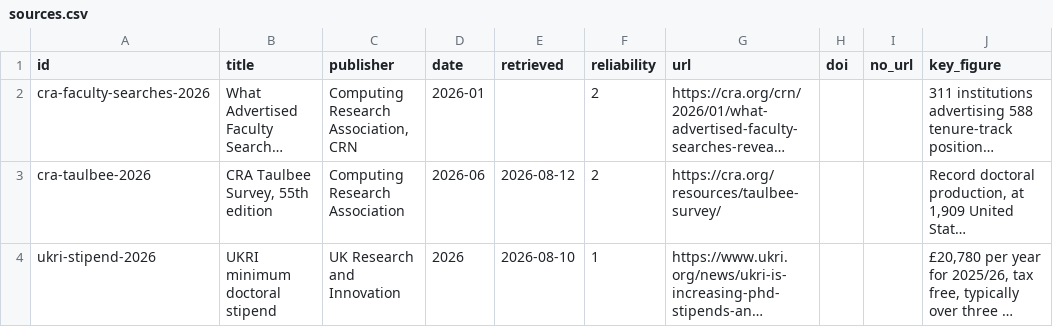
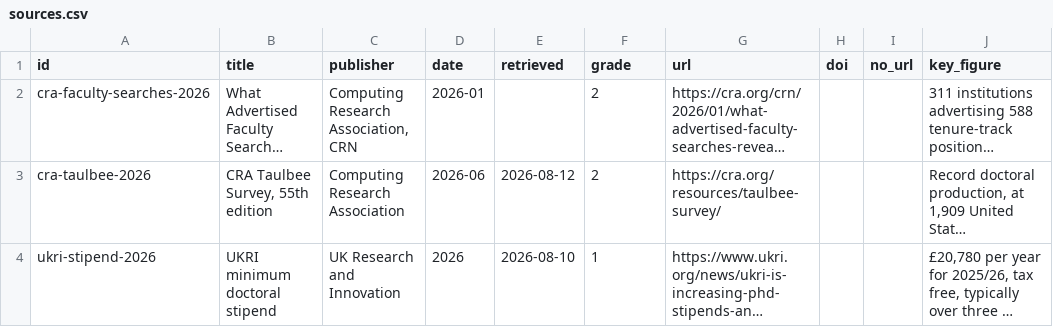
Before and after one commit to gradeone-press/cc-open-data, a CSV file: sources.csv, drawn as a sheet; only a part is shown; long unchanged cells end in …; the diff names each change by its address in the sheet, - before the commit and + after, or states it on an @@ line.

Commit message:
Rebuild: the grade key now matches the book, and the column is called `grade`
The README defined grade 2 as "an institution reporting on itself under an
obligation" and grade 3 as "a serious survey with a published method". The book
says grade 2 is a structured survey and grade 3 is a verified transaction.
Chapter 1's table, Chapter 5's headings and Appendix C all agree; only this file
did not, because its table had been typed by hand into the generator rather than
read from the book.

This directory is what the book offers as proof its method is real. Anyone who
downloaded it to check the book read every grade-3 record as a survey and every
grade-2 record as self-reporting.

The key is now generated from Chapter 1's own table, and the book's build
refuses if that table and Chapter 5's headings stop agreeing.

sources.csv also renamed `reliability` to `grade`, which is what figures.csv
already called it and what the book calls it on every page.

```diff
--- a/sources.csv
+++ b/sources.csv
-F1: reliability
+F1: grade
```
Also changed, not shown: 2 other files.
